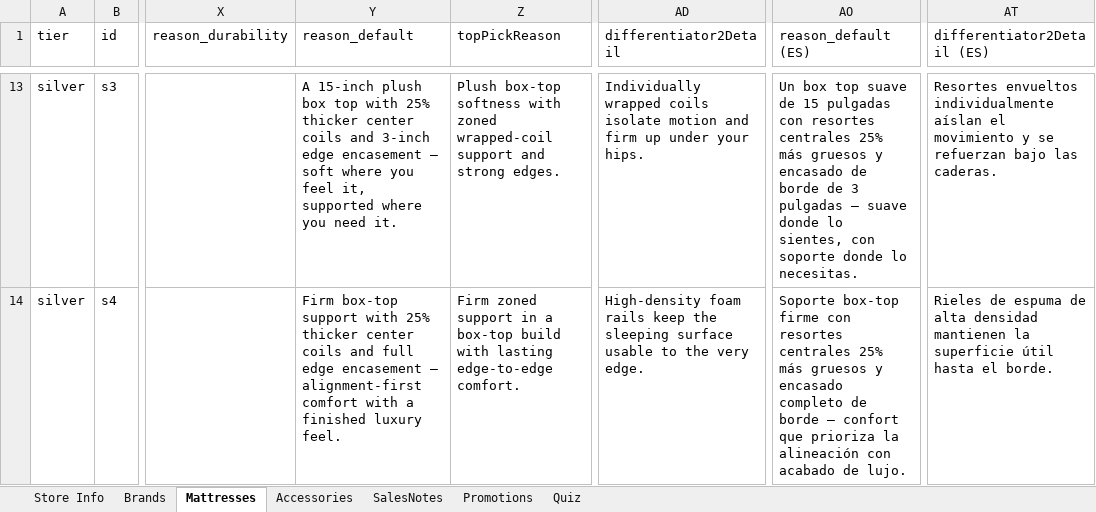
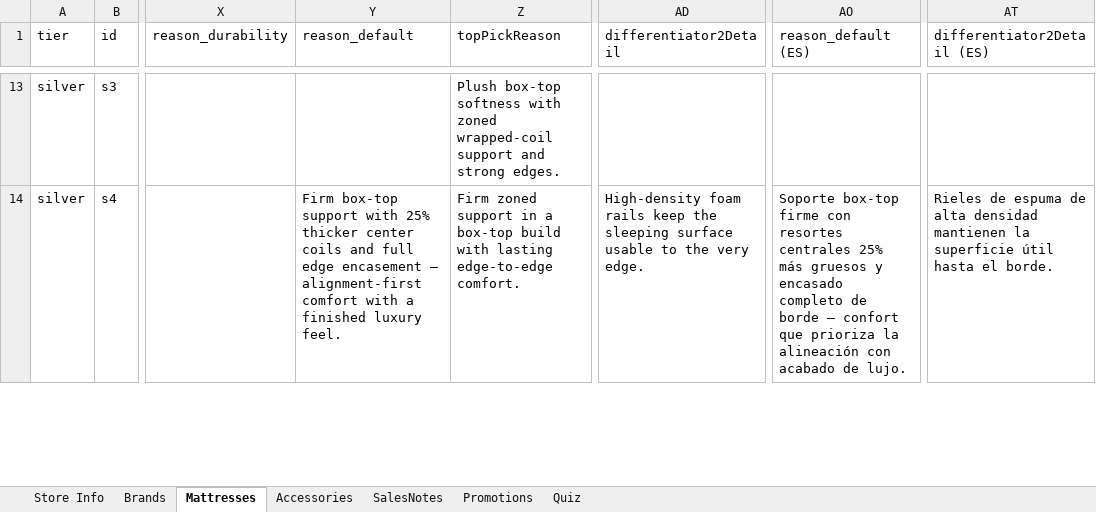
Before and after one commit to beford782/LacksFurniture, an Excel workbook: incoming/Lacks_Store_Data.xlsx, sheet Mattresses, drawn as a sheet; only a part is shown, gaps mark what is left out; values as stored, in another font and other column widths than the file's, no borders; the diff covers the shown part only; the diff names each change by its address in the sheet, - before the commit and + after, or states it on an @@ line.

```diff
--- a/incoming/Lacks_Store_Data.xlsx (sheet Mattresses)
+++ b/incoming/Lacks_Store_Data.xlsx (sheet Mattresses)
-Y13 (reason_default): A 15-inch plush box top with 25% thicker center coils and 3-inch edge encasement — soft where you feel it, supported where you need it.
+Y13 (reason_default): (empty)
-AD13 (differentiator2Detail): Individually wrapped coils isolate motion and firm up under your hips.
+AD13 (differentiator2Detail): (empty)
-AO13 (reason_default (ES)): Un box top suave de 15 pulgadas con resortes centrales 25% más gruesos y encasado de borde de 3 pulgadas — suave donde lo sientes, con soporte donde lo necesitas.
+AO13 (reason_default (ES)): (empty)
-AT13 (differentiator2Detail (ES)): Resortes envueltos individualmente aíslan el movimiento y se refuerzan bajo las caderas.
+AT13 (differentiator2Detail (ES)): (empty)
```
Also changed, not shown: 84 edited cells elsewhere in this sheet, 5 other files.
